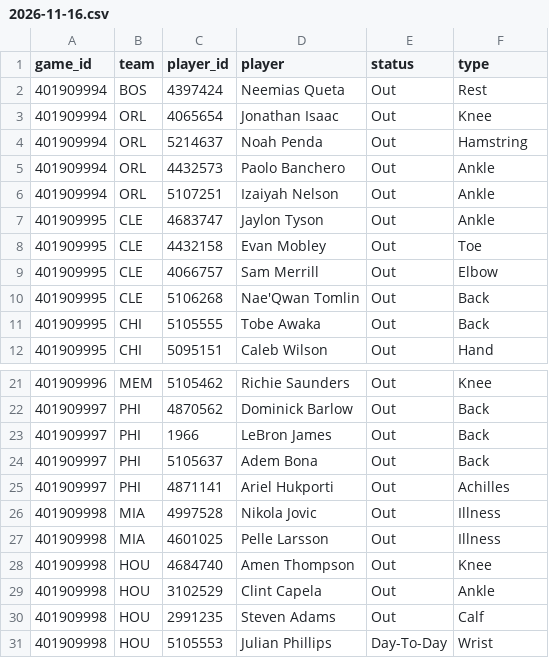
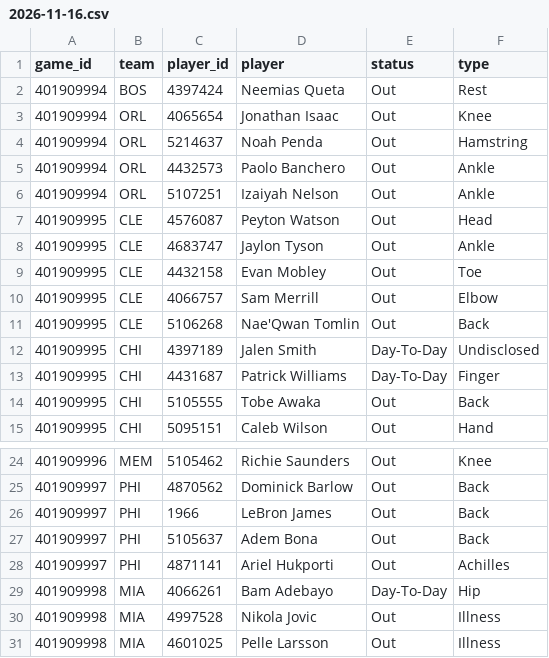
Before and after one commit to mason7park-debug/NBAprojections, a CSV file: data/injuries/2026-11-16.csv, drawn as a sheet; only a part is shown, gaps mark what is left out; the shorter side is filled out with more unchanged rows.

```diff
--- a/data/injuries/2026-11-16.csv
+++ b/data/injuries/2026-11-16.csv
@@ -6,2 +6,3 @@ game_id,team,player_id,player,status,type
 401909994,ORL,5107251,Izaiyah Nelson,Out,Ankle
+401909995,CLE,4576087,Peyton Watson,Out,Head
 401909995,CLE,4683747,Jaylon Tyson,Out,Ankle
@@ -10,2 +11,4 @@ game_id,team,player_id,player,status,type
 401909995,CLE,5106268,Nae'Qwan Tomlin,Out,Back
+401909995,CHI,4397189,Jalen Smith,Day-To-Day,Undisclosed
+401909995,CHI,4431687,Patrick Williams,Day-To-Day,Finger
 401909995,CHI,5105555,Tobe Awaka,Out,Back
@@ -25,2 +28,3 @@ game_id,team,player_id,player,status,type
 401909997,PHI,4871141,Ariel Hukporti,Out,Achilles
+401909998,MIA,4066261,Bam Adebayo,Day-To-Day,Hip
 401909998,MIA,4997528,Nikola Jovic,Out,Illness
```
Also changed, not shown: data/slate/2026-11-16.csv, 3 other files.
